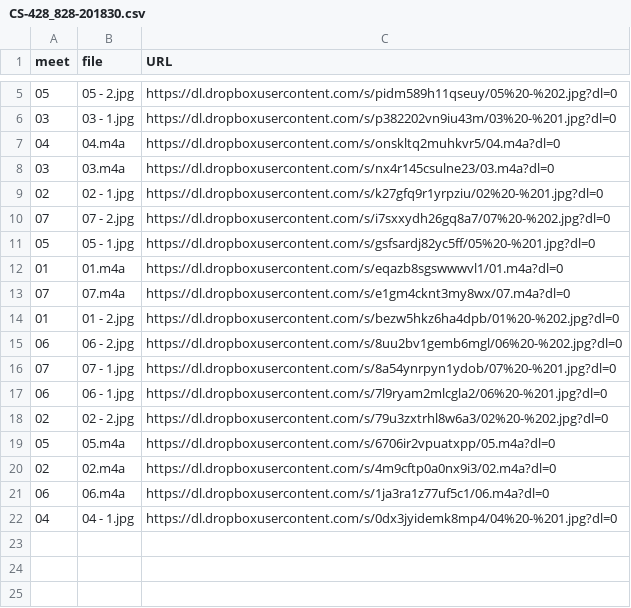
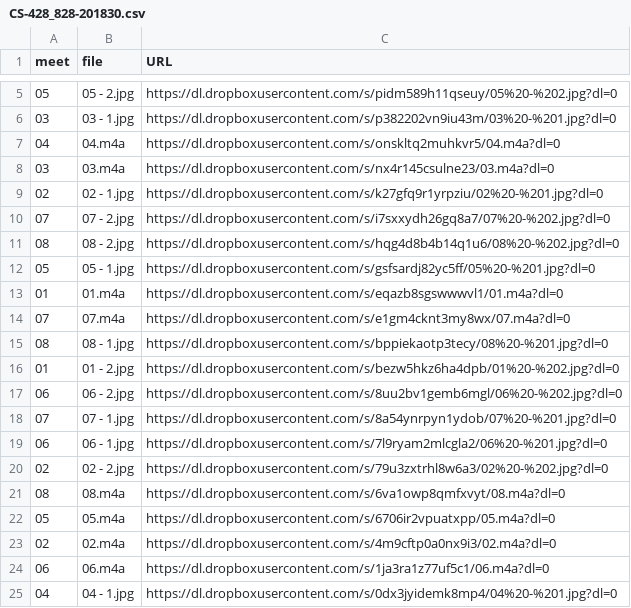
Before and after one commit to dhhepting/dhhepting.github.io, a CSV file: _data/media/CS-428_828-201830.csv, drawn as a sheet; only a part is shown, gaps mark what is left out.

```diff
--- a/_data/media/CS-428_828-201830.csv
+++ b/_data/media/CS-428_828-201830.csv
@@ -10,2 +10,3 @@ meet,file,URL
 07,07 - 2.jpg,https://dl.dropboxusercontent.com/s/i7sxxydh26gq8a7/07%20-%202.jpg?dl=0
+08,08 - 2.jpg,https://dl.dropboxusercontent.com/s/hqg4d8b4b14q1u6/08%20-%202.jpg?dl=0
 05,05 - 1.jpg,https://dl.dropboxusercontent.com/s/gsfsardj82yc5ff/05%20-%201.jpg?dl=0
@@ -13,2 +14,3 @@ meet,file,URL
 07,07.m4a,https://dl.dropboxusercontent.com/s/e1gm4cknt3my8wx/07.m4a?dl=0
+08,08 - 1.jpg,https://dl.dropboxusercontent.com/s/bppiekaotp3tecy/08%20-%201.jpg?dl=0
 01,01 - 2.jpg,https://dl.dropboxusercontent.com/s/bezw5hkz6ha4dpb/01%20-%202.jpg?dl=0
@@ -18,2 +20,3 @@ meet,file,URL
 02,02 - 2.jpg,https://dl.dropboxusercontent.com/s/79u3zxtrhl8w6a3/02%20-%202.jpg?dl=0
+08,08.m4a,https://dl.dropboxusercontent.com/s/6va1owp8qmfxvyt/08.m4a?dl=0
 05,05.m4a,https://dl.dropboxusercontent.com/s/6706ir2vpuatxpp/05.m4a?dl=0
```
Also changed, not shown: 7 other files.
